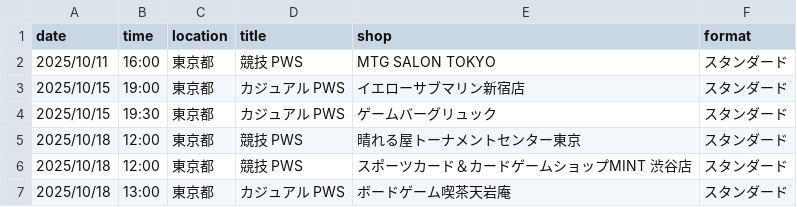
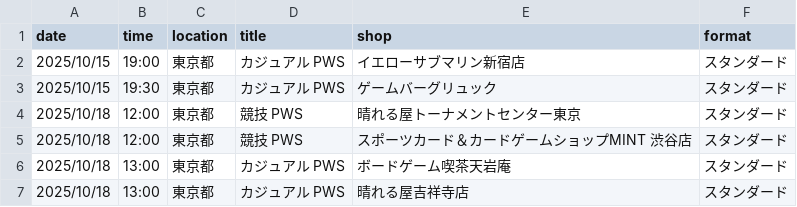
Before and after one commit to wakame1367/mtg_official_event_scraper, a CSV file: mtg_events.csv, drawn as a sheet; only a part is shown; the shorter side is filled out with more unchanged rows.

Commit message:
docs: Auto-update MTG events calendar [skip ci] 9ed999b9b4177d3915394fd37ac54a7e7030161e

```diff
--- a/mtg_events.csv
+++ b/mtg_events.csv
@@ -1,3 +1,2 @@
 date,time,location,title,shop,format
-2025/10/11,16:00,東京都,競技 PWS,MTG SALON TOKYO,スタンダード
 2025/10/15,19:00,東京都,カジュアル PWS,イエローサブマリン新宿店,スタンダード
```
Also changed, not shown: mtg_events_latest.csv, 2 other files.
